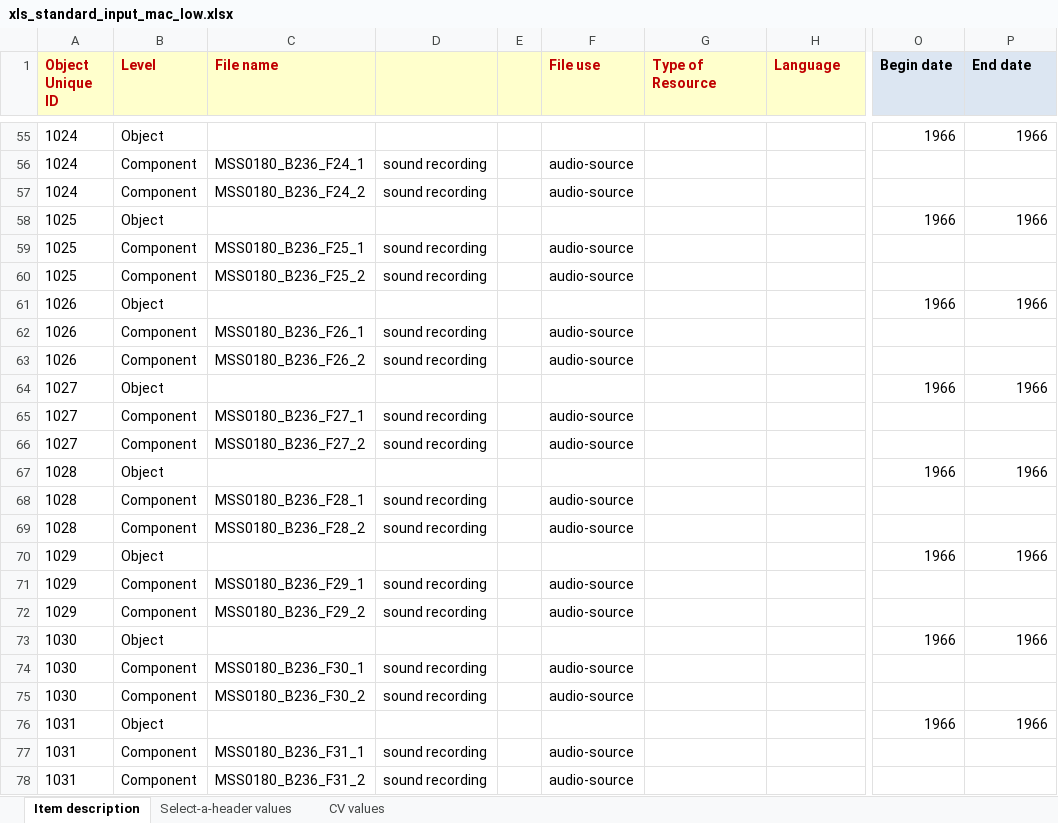
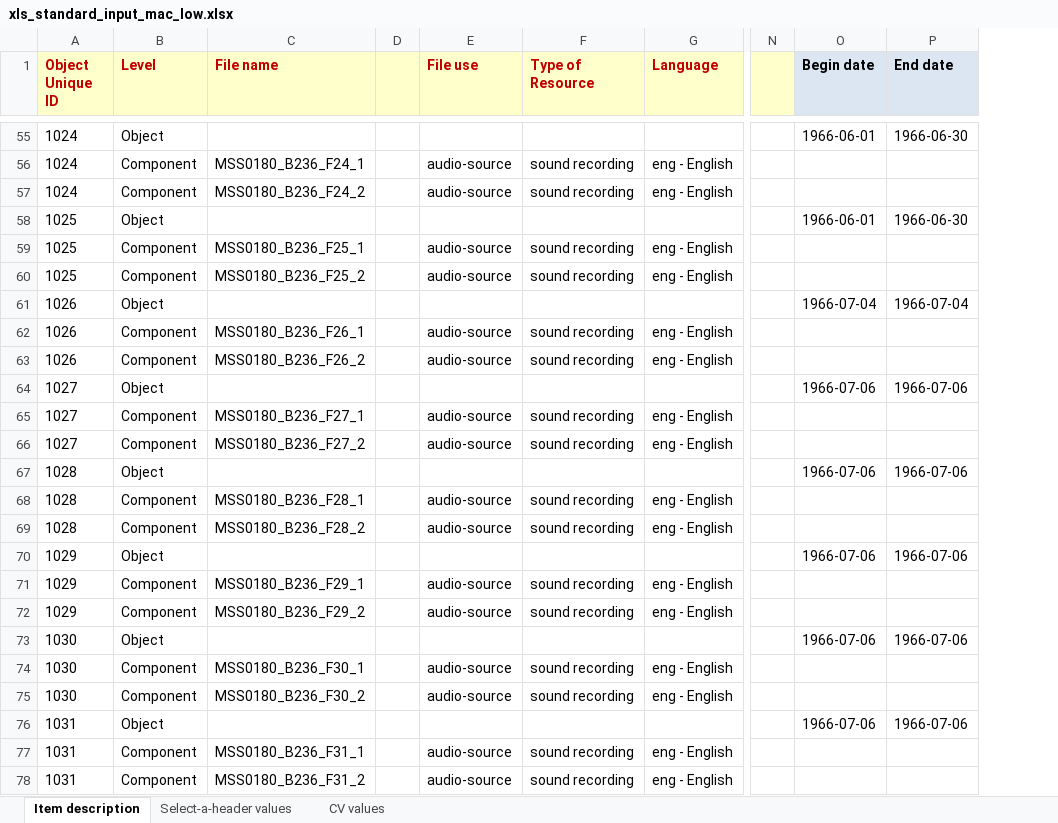
Before and after one commit to remerjohnson/historical-domm, an Excel workbook: mac-low/OLR/xls_standard_input_mac_low.xlsx, sheet Item description, drawn as a sheet; only a part is shown, gaps mark what is left out; values as stored, in another font and other column widths than the file's, no borders; conditional formats not drawn; removed rows and columns are numbered as before the commit, all else as after; the diff covers the shown part only; the diff names each change by its address in the sheet, - before the commit and + after, or states it on an @@ line.

Commit message:
Added Type of Resource and dates to Mac Low OLR

```diff
--- a/mac-low/OLR/xls_standard_input_mac_low.xlsx (sheet Item description)
+++ b/mac-low/OLR/xls_standard_input_mac_low.xlsx (sheet Item description)
-column D, rows 56-78: sound recording | sound recording |  | sound recording | sound recording |  | sound recording | sound recording |  | sound recording | sound recording |  | sound recording | sound recording |  | sound recording | sound recording |  | sound recording | sound recording |  | sound recording | sound recording
+column N, empty
-O55 (Begin date): 1966
+O55 (Begin date): 1966-06-01
-P55 (End date): 1966
+P55 (End date): 1966-06-30
-F56:F57 (Type of Resource): (empty)
+F56:F57 (Type of Resource): sound recording
-G56:G57 (Language): (empty)
+G56:G57 (Language): eng - English
-O58 (Begin date): 1966
+O58 (Begin date): 1966-06-01
-P58 (End date): 1966
+P58 (End date): 1966-06-30
-F59:F60 (Type of Resource): (empty)
+F59:F60 (Type of Resource): sound recording
-G59:G60 (Language): (empty)
+G59:G60 (Language): eng - English
-O61 (Begin date): 1966
+O61 (Begin date): 1966-07-04
-P61 (End date): 1966
+P61 (End date): 1966-07-04
-F62:F63 (Type of Resource): (empty)
+F62:F63 (Type of Resource): sound recording
-G62:G63 (Language): (empty)
+G62:G63 (Language): eng - English
-O64 (Begin date): 1966
+O64 (Begin date): 1966-07-06
-P64 (End date): 1966
+P64 (End date): 1966-07-06
-F65:F66 (Type of Resource): (empty)
+F65:F66 (Type of Resource): sound recording
-G65:G66 (Language): (empty)
+G65:G66 (Language): eng - English
-O67 (Begin date): 1966
+O67 (Begin date): 1966-07-06
-P67 (End date): 1966
+P67 (End date): 1966-07-06
-F68:F69 (Type of Resource): (empty)
+F68:F69 (Type of Resource): sound recording
-G68:G69 (Language): (empty)
+G68:G69 (Language): eng - English
-O70 (Begin date): 1966
+O70 (Begin date): 1966-07-06
-P70 (End date): 1966
+P70 (End date): 1966-07-06
-F71:F72 (Type of Resource): (empty)
+F71:F72 (Type of Resource): sound recording
-G71:G72 (Language): (empty)
+G71:G72 (Language): eng - English
-O73 (Begin date): 1966
+O73 (Begin date): 1966-07-06
-P73 (End date): 1966
+P73 (End date): 1966-07-06
-F74:F75 (Type of Resource): (empty)
+F74:F75 (Type of Resource): sound recording
-G74:G75 (Language): (empty)
+G74:G75 (Language): eng - English
-O76 (Begin date): 1966
+O76 (Begin date): 1966-07-06
-P76 (End date): 1966
+P76 (End date): 1966-07-06
-F77:F78 (Type of Resource): (empty)
+F77:F78 (Type of Resource): sound recording
-G77:G78 (Language): (empty)
+G77:G78 (Language): eng - English
```
Also changed, not shown: 1062 edited cells elsewhere in this sheet.
